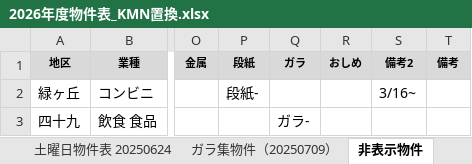
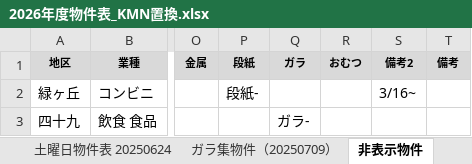
Before and after one commit to congfing/uenoseisou2.3, an Excel workbook: 2026年度物件表_KMN置換.xlsx, sheet 非表示物件, drawn as a sheet; only a part is shown, gaps mark what is left out; values as stored, in another font and other column widths than the file's, no borders; the diff names each change by its address in the sheet, - before the commit and + after, or states it on an @@ line.

```diff
--- a/2026年度物件表_KMN置換.xlsx (sheet 非表示物件)
+++ b/2026年度物件表_KMN置換.xlsx (sheet 非表示物件)
-R1: おしめ
+R1: おむつ
```
Also changed, not shown: sheet 物件表, 1 other file.
